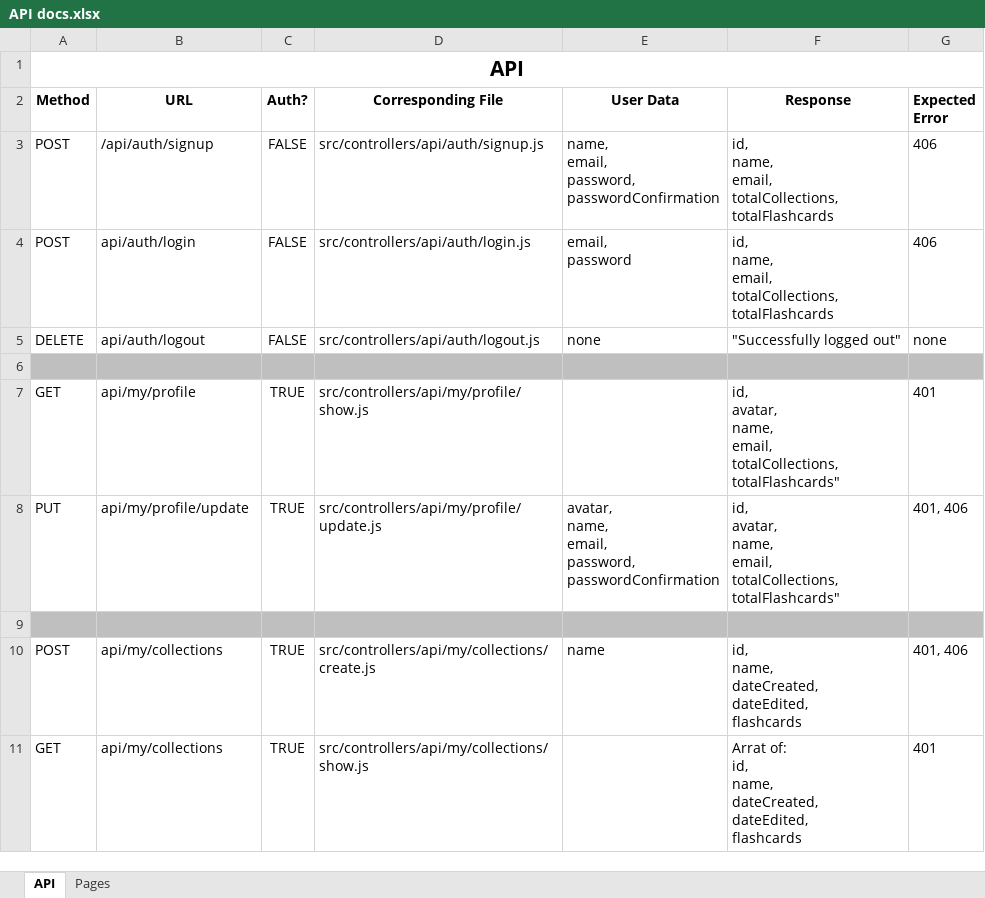
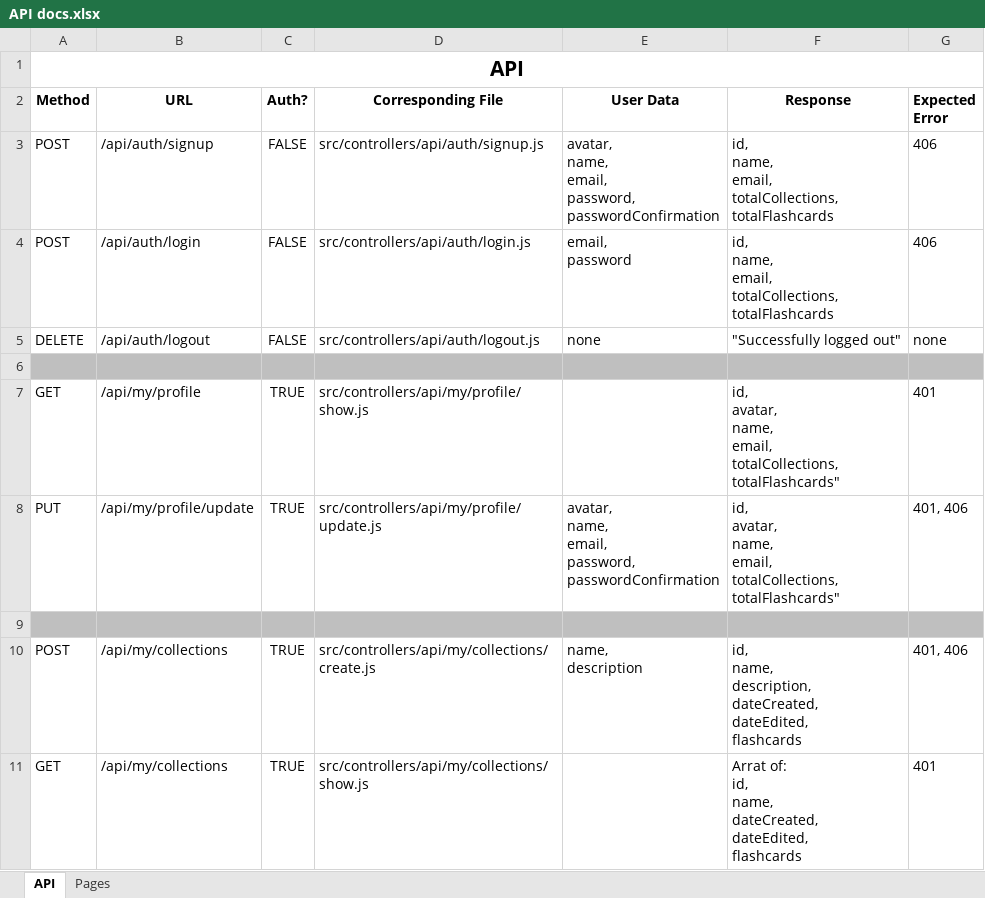
Before and after one commit to ArturAronov/project2-cardify, an Excel workbook: resources/API docs.xlsx, sheet API, drawn as a sheet; only a part is shown; values as stored, in another font and other column widths than the file's, no borders; ↵ is a line break in a cell; the diff covers the shown part only; the diff names each change by its address in the sheet, - before the commit and + after, or states it on an @@ line.

```diff
--- a/resources/API docs.xlsx (sheet API)
+++ b/resources/API docs.xlsx (sheet API)
-E3 (User Data): name, ↵ email,…
+E3 (User Data): avatar, ↵ name, ↵ email,…
-B4 (URL): api/auth/login
+B4 (URL): /api/auth/login
-B5 (URL): api/auth/logout
+B5 (URL): /api/auth/logout
-B7 (URL): api/my/profile
+B7 (URL): /api/my/profile
-B8 (URL): api/my/profile/update
+B8 (URL): /api/my/profile/update
-B10:B11 (URL): api/my/collections
+B10:B11 (URL): /api/my/collections
-E10 (User Data): name
+E10 (User Data): name, ↵ description
-F10 (Response): id, ↵ name, ↵ dateCreated, ↵ dateEdited,…
+F10 (Response): id, ↵ name, ↵ description, ↵ dateCreated, ↵ dateEdited,…
```
Also changed, not shown: 13 edited cells elsewhere in this sheet, sheet Pages, 1 other file.
